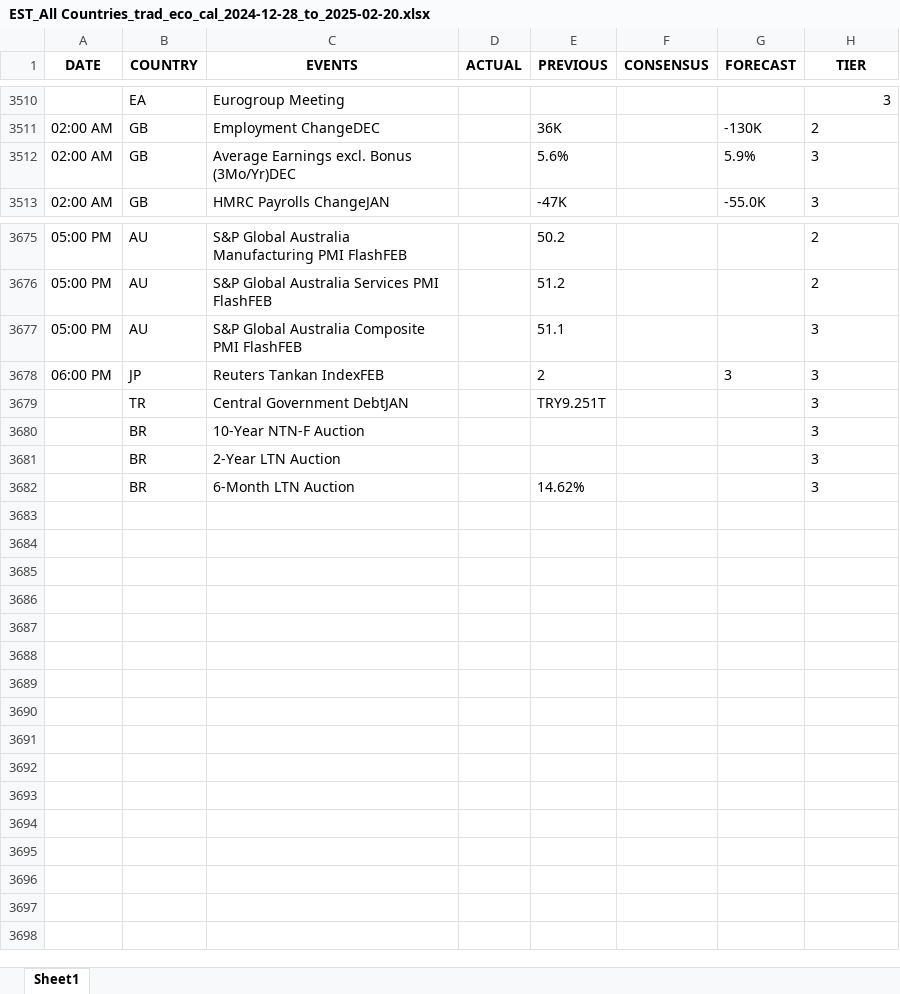
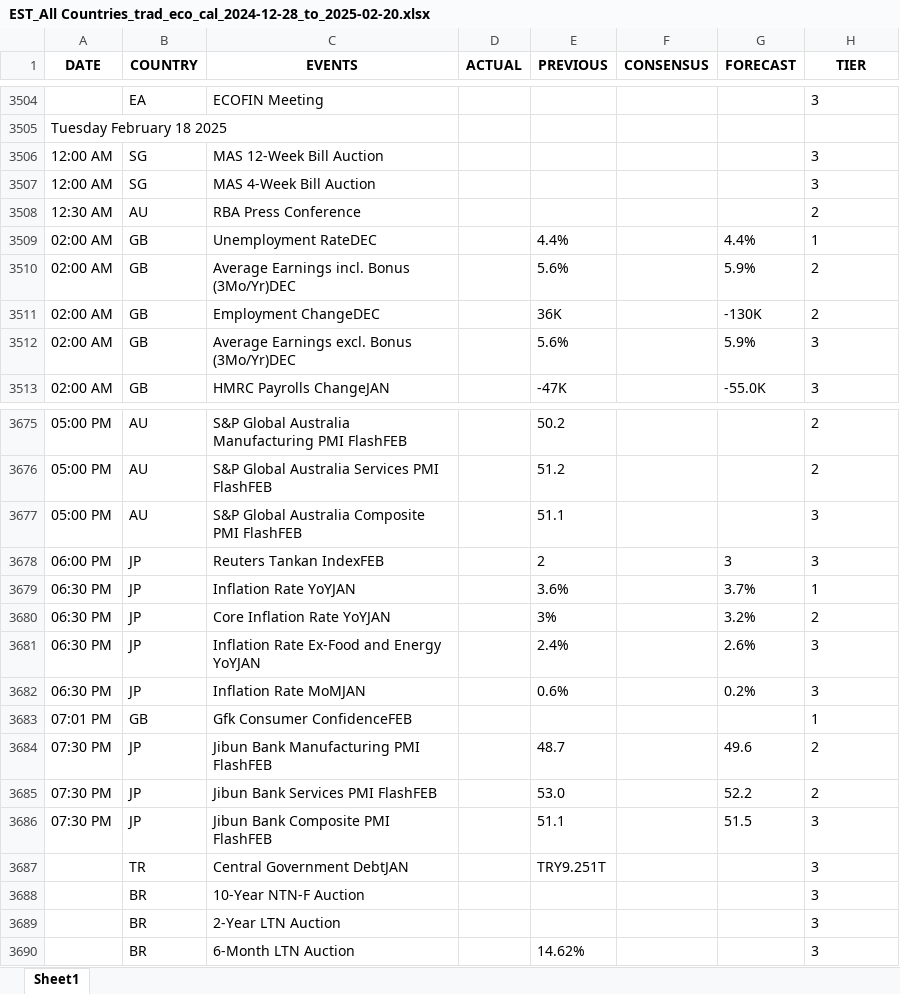
Before and after one commit to krishangguptafibonacciresearch/TradingEconomicsCalendar, an Excel workbook: Input_data/EST_All Countries_trad_eco_cal_2024-12-28_to_2025-02-20.xlsx, sheet Sheet1, drawn as a sheet; only a part is shown, gaps mark what is left out; values as stored, in another font and other column widths than the file's, no borders; addresses are those after the commit; the diff covers the shown part only; the diff names each change by its address in the sheet, - before the commit and + after, or states it on an @@ line.

```diff
--- a/Input_data/EST_All Countries_trad_eco_cal_2024-12-28_to_2025-02-20.xlsx (sheet Sheet1)
+++ b/Input_data/EST_All Countries_trad_eco_cal_2024-12-28_to_2025-02-20.xlsx (sheet Sheet1)
-C3504 (EVENTS): Eurogroup Meeting
+C3504 (EVENTS): ECOFIN Meeting
-H3504 alignment: right
+H3504 alignment: left
+row 3505: Tuesday February 18 2025
+row 3506: 12:00 AM | SG | MAS 12-Week Bill Auction |  |  |  |  | 3
+row 3507: 12:00 AM | SG | MAS 4-Week Bill Auction |  |  |  |  | 3
+row 3508: 12:30 AM | AU | RBA Press Conference |  |  |  |  | 2
+row 3509: 02:00 AM | GB | Unemployment RateDEC |  | 4.4% |  | 4.4% | 1
+row 3510: 02:00 AM | GB | Average Earnings incl. Bonus (3Mo/Yr)DEC |  | 5.6% |  | 5.9% | 2
+row 3679: 06:30 PM | JP | Inflation Rate YoYJAN |  | 3.6% |  | 3.7% | 1
+row 3680: 06:30 PM | JP | Core Inflation Rate YoYJAN |  | 3% |  | 3.2% | 2
+row 3681: 06:30 PM | JP | Inflation Rate Ex-Food and Energy YoYJAN |  | 2.4% |  | 2.6% | 3
+row 3682: 06:30 PM | JP | Inflation Rate MoMJAN |  | 0.6% |  | 0.2% | 3
+row 3683: 07:01 PM | GB | Gfk Consumer ConfidenceFEB |  |  |  |  | 1
+row 3684: 07:30 PM | JP | Jibun Bank Manufacturing PMI FlashFEB |  | 48.7 |  | 49.6 | 2
+row 3685: 07:30 PM | JP | Jibun Bank Services PMI FlashFEB |  | 53.0 |  | 52.2 | 2
+row 3686: 07:30 PM | JP | Jibun Bank Composite PMI FlashFEB |  | 51.1 |  | 51.5 | 3
```
Also changed, not shown: 14 added rows and 20 removed rows elsewhere in this sheet, 6 other files.
